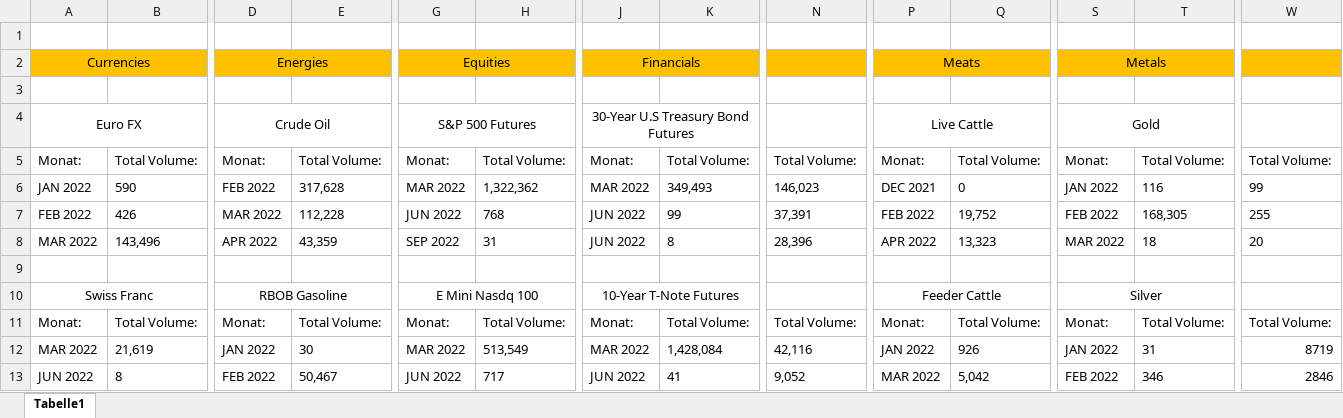
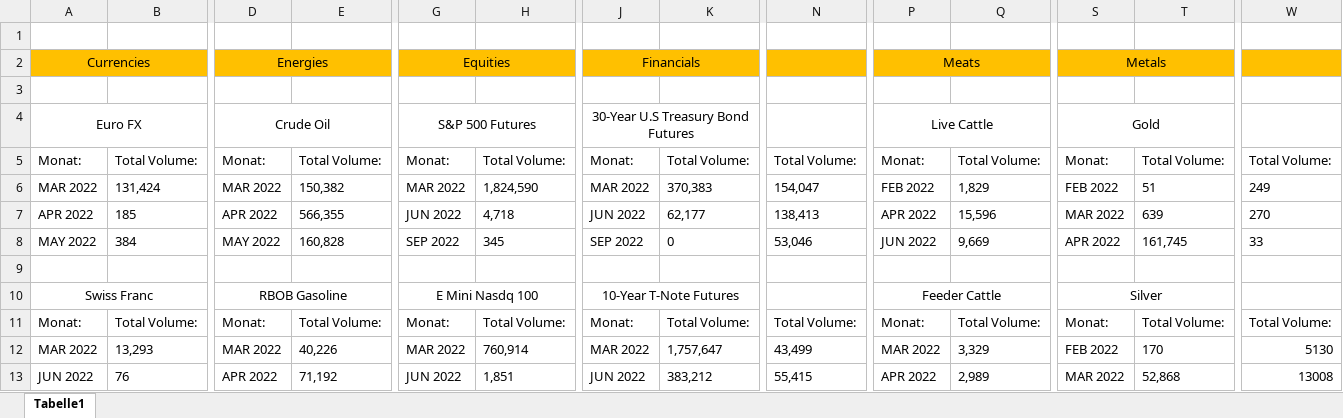
Before and after one commit to PaulKalho/Craw, an Excel workbook: Daten.xlsx, sheet Tabelle1, drawn as a sheet; only a part is shown, gaps mark what is left out; values as stored, in another font and other column widths than the file's, no borders; removed rows and columns are numbered as before the commit, all else as after; rows hold the shown columns only; the diff covers the shown part only; the diff names each change by its address in the sheet, - before the commit and + after, or states it on an @@ line.

Commit message:
Added Google-Sheets functionality
Now Craw is able to put Data into google-sheets.
Working with google cloud service api

```diff
--- a/Daten.xlsx (sheet Tabelle1)
+++ b/Daten.xlsx (sheet Tabelle1)
-row 6: JAN 2022 | 590 | FEB 2022 | 317,628 | MAR 2022 | 1,322,362 | MAR 2022 | 349,493 | 146,023 | DEC 2021 | 0 | JAN 2022 | 116 | 99
-row 7: FEB 2022 | 426 | MAR 2022 | 112,228 | JUN 2022 | 768 | JUN 2022 | 99 | 37,391 | FEB 2022 | 19,752 | FEB 2022 | 168,305 | 255
-row 8: MAR 2022 | 143,496 | APR 2022 | 43,359 | SEP 2022 | 31 | JUN 2022 | 8 | 28,396 | APR 2022 | 13,323 | MAR 2022 | 18 | 20
+row 6: MAR 2022 | 131,424 | MAR 2022 | 150,382 | MAR 2022 | 1,824,590 | MAR 2022 | 370,383 | 154,047 | FEB 2022 | 1,829 | FEB 2022 | 51 | 249
+row 7: APR 2022 | 185 | APR 2022 | 566,355 | JUN 2022 | 4,718 | JUN 2022 | 62,177 | 138,413 | APR 2022 | 15,596 | MAR 2022 | 639 | 270
+row 8: MAY 2022 | 384 | MAY 2022 | 160,828 | SEP 2022 | 345 | SEP 2022 | 0 | 53,046 | JUN 2022 | 9,669 | APR 2022 | 161,745 | 33
-B12: 21,619
+B12: 13,293
-D12 (Energies): JAN 2022
+D12 (Energies): MAR 2022
-E12: 30
+E12: 40,226
-H12: 513,549
+H12: 760,914
-K12: 1,428,084
+K12: 1,757,647
-N12: 42,116
+N12: 43,499
-P12 (Meats): JAN 2022
+P12 (Meats): MAR 2022
-Q12: 926
+Q12: 3,329
-S12 (Metals): JAN 2022
+S12 (Metals): FEB 2022
-T12: 31
+T12: 170
-W12: 8719
+W12: 5130
-B13: 8
+B13: 76
-D13 (Energies): FEB 2022
+D13 (Energies): APR 2022
-E13: 50,467
+E13: 71,192
-H13: 717
+H13: 1,851
-K13: 41
+K13: 383,212
-N13: 9,052
+N13: 55,415
-P13 (Meats): MAR 2022
+P13 (Meats): APR 2022
-Q13: 5,042
+Q13: 2,989
-S13 (Metals): FEB 2022
+S13 (Metals): MAR 2022
-T13: 346
+T13: 52,868
-W13: 2846
+W13: 13008
```
Also changed, not shown: 11 added rows, 11 removed rows and 48 edited cells elsewhere in this sheet, 3 other files.
